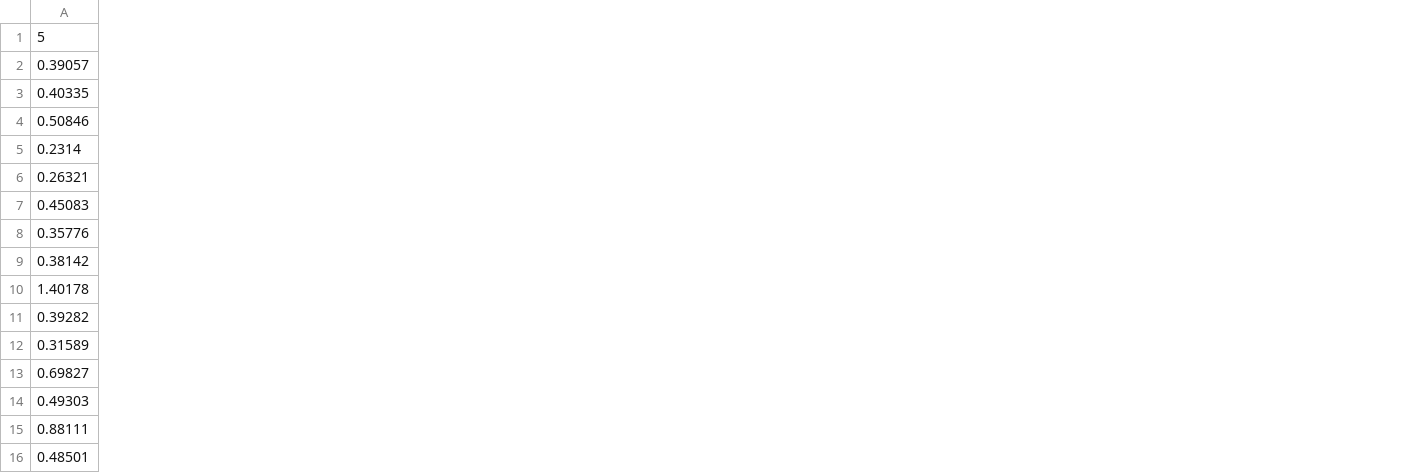
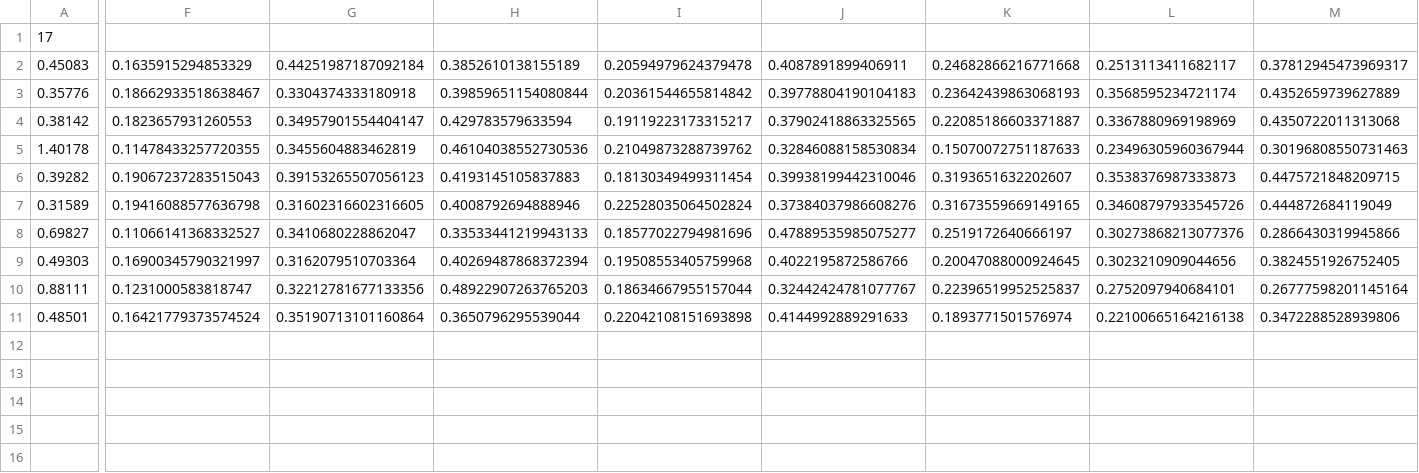
Before and after one commit to OMGCA/Benson, a CSV file: Algorithm_Training/02_validation.csv, drawn as a sheet; only a part is shown, gaps mark what is left out; removed rows and columns are numbered as before the commit, all else as after; rows hold the shown columns only; the diff covers the shown part only; the diff names each change by its address in the sheet, - before the commit and + after, or states it on an @@ line.

```diff
--- a/Algorithm_Training/02_validation.csv
+++ b/Algorithm_Training/02_validation.csv
+column F, rows 2-11: 0.1635915294853329 | 0.18662933518638467 | 0.1823657931260553 | 0.11478433257720355 | 0.19067237283515043 | 0.19416088577636798 | 0.11066141368332527 | 0.16900345790321997 | 0.1231000583818747 | 0.16421779373574524
+column G, rows 2-11: 0.44251987187092184 | 0.3304374333180918 | 0.34957901554404147 | 0.3455604883462819 | 0.39153265507056123 | 0.31602316602316605 | 0.3410680228862047 | 0.3162079510703364 | 0.32212781677133356 | 0.35190713101160864
+column H, rows 2-11: 0.3852610138155189 | 0.39859651154080844 | 0.429783579633594 | 0.46104038552730536 | 0.4193145105837883 | 0.4008792694888946 | 0.33533441219943133 | 0.40269487868372394 | 0.48922907263765203 | 0.3650796295539044
+column I, rows 2-11: 0.20594979624379478 | 0.20361544655814842 | 0.19119223173315217 | 0.21049873288739762 | 0.18130349499311454 | 0.22528035064502824 | 0.18577022794981696 | 0.19508553405759968 | 0.18634667955157044 | 0.22042108151693898
+column J, rows 2-11: 0.4087891899406911 | 0.39778804190104183 | 0.37902418863325565 | 0.32846088158530834 | 0.39938199442310046 | 0.37384037986608276 | 0.47889535985075277 | 0.4022195872586766 | 0.32442424781077767 | 0.4144992889291633
+column K, rows 2-11: 0.24682866216771668 | 0.23642439863068193 | 0.22085186603371887 | 0.15070072751187633 | 0.3193651632202607 | 0.31673559669149165 | 0.2519172640666197 | 0.20047088000924645 | 0.22396519952525837 | 0.1893771501576974
+column L, rows 2-11: 0.2513113411682117 | 0.3568595234721174 | 0.3367880969198969 | 0.23496305960367944 | 0.3538376987333873 | 0.34608797933545726 | 0.30273868213077376 | 0.3023210909044656 | 0.2752097940684101 | 0.22100665164216138
+column M, rows 2-11: 0.37812945473969317 | 0.4352659739627889 | 0.4350722011313068 | 0.30196808550731463 | 0.4475721848209715 | 0.444872684119049 | 0.2866430319945866 | 0.3824551926752405 | 0.26777598201145164 | 0.3472288528939806
-row 1: 5
-row 2: 0.39057
-row 3: 0.40335
-row 4: 0.50846
-row 5: 0.2314
-row 6: 0.26321
+row 1: 17
```
Also changed, not shown: 4 added columns elsewhere in this file, Algorithm_Training/01_training.csv, Algorithm_Training/03_testing.csv, 16 other files.
